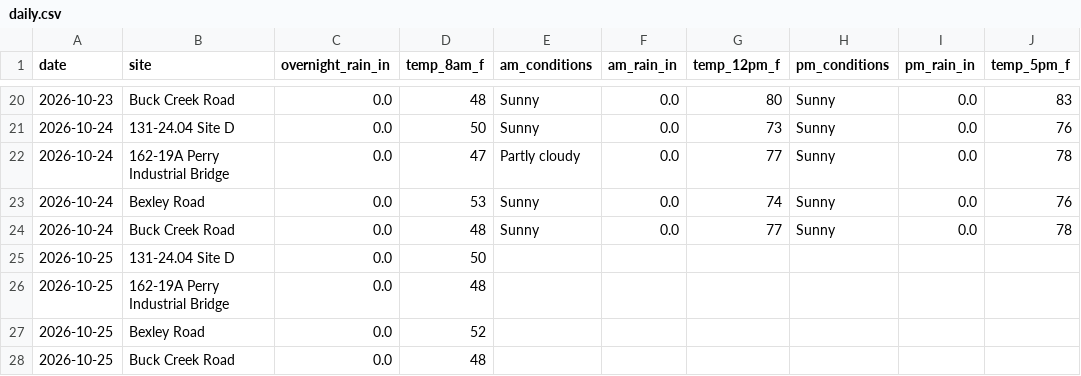
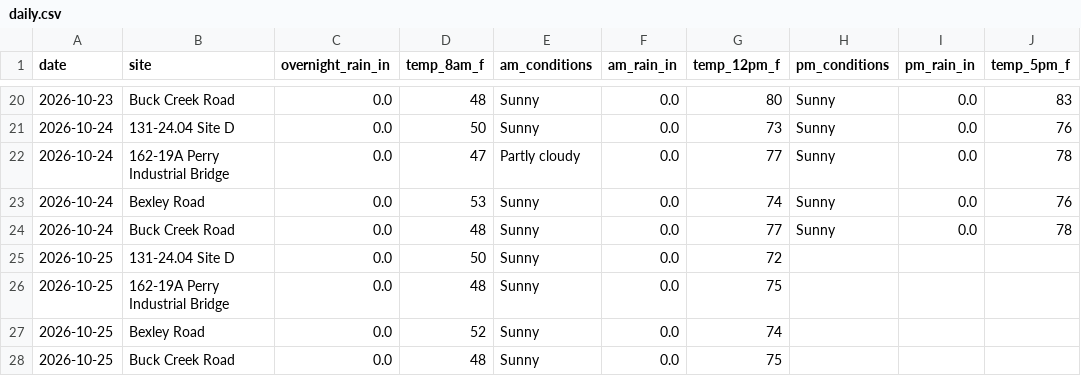
Before and after one commit to chazbreaux/twajobsiteweather, a CSV file: data/daily.csv, drawn as a sheet; only a part is shown, gaps mark what is left out.

```diff
--- a/data/daily.csv
+++ b/data/daily.csv
@@ -24,5 +24,5 @@ date,site,overnight_rain_in,temp_8am_f,am_conditions,am_rain_in,temp_12pm_f,pm_c
 2026-10-24,Buck Creek Road,0.0,48,Sunny,0.0,77,Sunny,0.0,78
-2026-10-25,131-24.04 Site D,0.0,50,,,,,,
-2026-10-25,162-19A Perry Industrial Bridge,0.0,48,,,,,,
-2026-10-25,Bexley Road,0.0,52,,,,,,
-2026-10-25,Buck Creek Road,0.0,48,,,,,,
+2026-10-25,131-24.04 Site D,0.0,50,Sunny,0.0,72,,,
+2026-10-25,162-19A Perry Industrial Bridge,0.0,48,Sunny,0.0,75,,,
+2026-10-25,Bexley Road,0.0,52,Sunny,0.0,74,,,
+2026-10-25,Buck Creek Road,0.0,48,Sunny,0.0,75,,,
```
Also changed, not shown: 1 other file.
